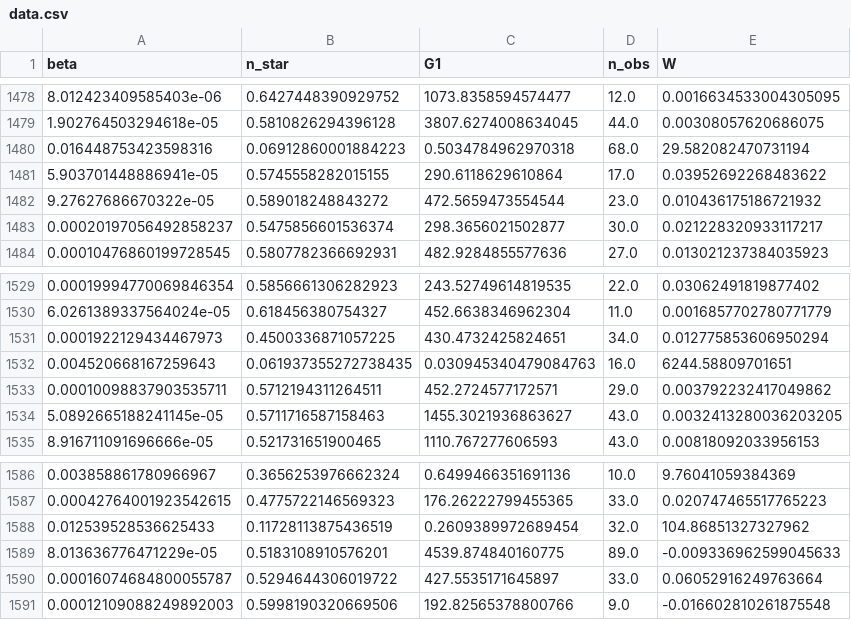
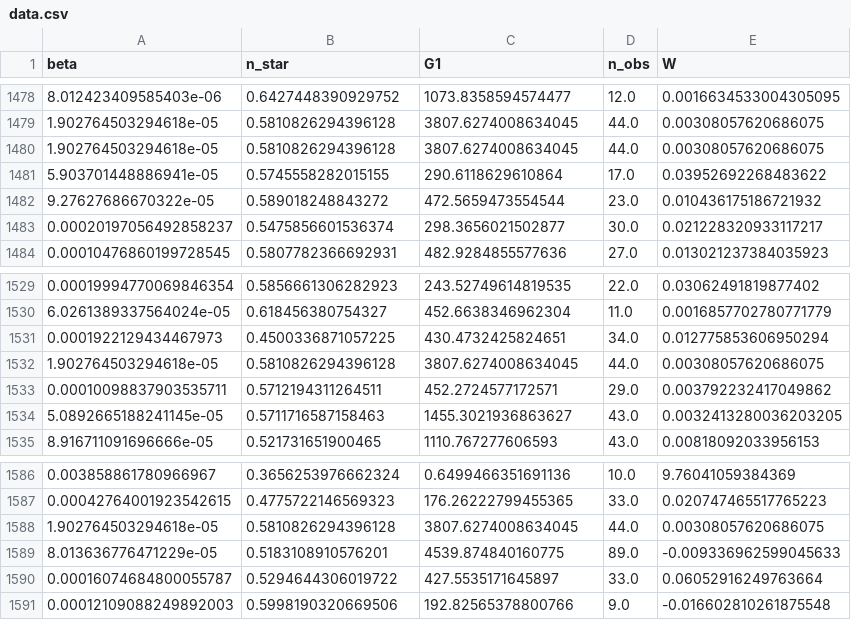
Before and after one commit to RPierrick/Tweetoscope, a CSV file: RandomForest/data.csv, drawn as a sheet; only a part is shown, gaps mark what is left out; removed rows and columns are numbered as before the commit, all else as after; the diff names each change by its address in the sheet, - before the commit and + after, or states it on an @@ line.

```diff
--- a/RandomForest/data.csv
+++ b/RandomForest/data.csv
-row 1480: 0.016448753423598316 | 0.06912860001884223 | 0.5034784962970318 | 68.0 | 29.582082470731194
+row 1480: 1.902764503294618e-05 | 0.5810826294396128 | 3807.6274008634045 | 44.0 | 0.00308057620686075
-row 1532: 0.004520668167259643 | 0.061937355272738435 | 0.030945340479084763 | 16.0 | 6244.58809701651
+row 1532: 1.902764503294618e-05 | 0.5810826294396128 | 3807.6274008634045 | 44.0 | 0.00308057620686075
-row 1588: 0.012539528536625433 | 0.11728113875436519 | 0.2609389972689454 | 32.0 | 104.86851327327962
+row 1588: 1.902764503294618e-05 | 0.5810826294396128 | 3807.6274008634045 | 44.0 | 0.00308057620686075
```
Also changed, not shown: 3 other files.
